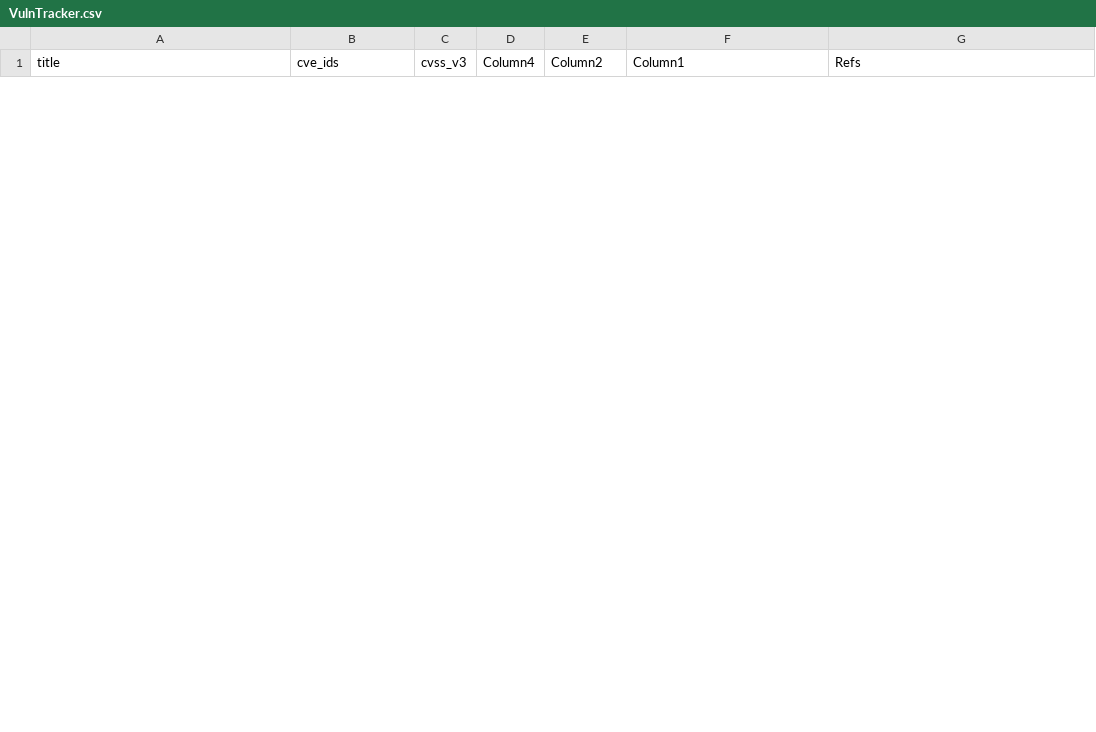
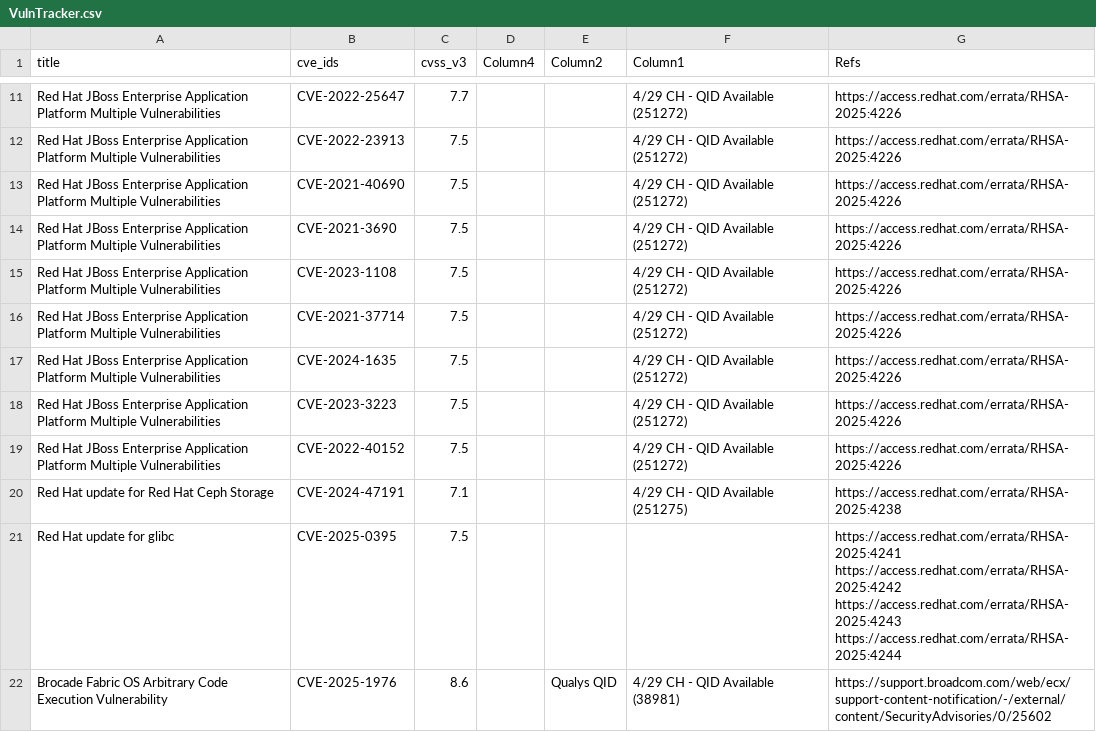
Before and after one commit to SimminsVuln/temprepo, a CSV file: VulnTracker.csv, drawn as a sheet; only a part is shown, gaps mark what is left out; ↵ is a line break in a cell; the diff covers the shown part only; the diff names each change by its address in the sheet, - before the commit and + after, or states it on an @@ line.

Commit message:
Add files via upload

```diff
--- a/VulnTracker.csv
+++ b/VulnTracker.csv
+row 11: Red Hat JBoss Enterprise Application Platform Multiple Vulnerabilities | CVE-2022-25647 | 7.7 |  |  | 4/29 CH - QID Available (251272) | https://access.redhat.com/errata/RHSA-2025:4226
+row 12: Red Hat JBoss Enterprise Application Platform Multiple Vulnerabilities | CVE-2022-23913 | 7.5 |  |  | 4/29 CH - QID Available (251272) | https://access.redhat.com/errata/RHSA-2025:4226
+row 13: Red Hat JBoss Enterprise Application Platform Multiple Vulnerabilities | CVE-2021-40690 | 7.5 |  |  | 4/29 CH - QID Available (251272) | https://access.redhat.com/errata/RHSA-2025:4226
+row 14: Red Hat JBoss Enterprise Application Platform Multiple Vulnerabilities | CVE-2021-3690 | 7.5 |  |  | 4/29 CH - QID Available (251272) | https://access.redhat.com/errata/RHSA-2025:4226
+row 15: Red Hat JBoss Enterprise Application Platform Multiple Vulnerabilities | CVE-2023-1108 | 7.5 |  |  | 4/29 CH - QID Available (251272) | https://access.redhat.com/errata/RHSA-2025:4226
+row 16: Red Hat JBoss Enterprise Application Platform Multiple Vulnerabilities | CVE-2021-37714 | 7.5 |  |  | 4/29 CH - QID Available (251272) | https://access.redhat.com/errata/RHSA-2025:4226
+row 17: Red Hat JBoss Enterprise Application Platform Multiple Vulnerabilities | CVE-2024-1635 | 7.5 |  |  | 4/29 CH - QID Available (251272) | https://access.redhat.com/errata/RHSA-2025:4226
+row 18: Red Hat JBoss Enterprise Application Platform Multiple Vulnerabilities | CVE-2023-3223 | 7.5 |  |  | 4/29 CH - QID Available (251272) | https://access.redhat.com/errata/RHSA-2025:4226
+row 19: Red Hat JBoss Enterprise Application Platform Multiple Vulnerabilities | CVE-2022-40152 | 7.5 |  |  | 4/29 CH - QID Available (251272) | https://access.redhat.com/errata/RHSA-2025:4226
+row 20: Red Hat update for Red Hat Ceph Storage | CVE-2024-47191 | 7.1 |  |  | 4/29 CH - QID Available (251275) | https://access.redhat.com/errata/RHSA-2025:4238
+row 21: Red Hat update for glibc | CVE-2025-0395 | 7.5 |  |  |  | https://access.redhat.com/errata/RHSA-2025:4241 ↵ https://access.redhat.com/errata/RHSA-2025:4242 ↵ https://access.redhat.com/errata/RHSA-2025:4243 ↵ https://access.redhat.com/errata/RHSA-2025:4244
+row 22: Brocade Fabric OS Arbitrary Code Execution Vulnerability | CVE-2025-1976 | 8.6 |  | Qualys QID | 4/29 CH - QID Available (38981) | https://support.broadcom.com/web/ecx/support-content-notification/-/external/content/SecurityAdvisories/0/25602
```
Also changed, not shown: 9 added rows and 2 removed rows elsewhere in this file.
